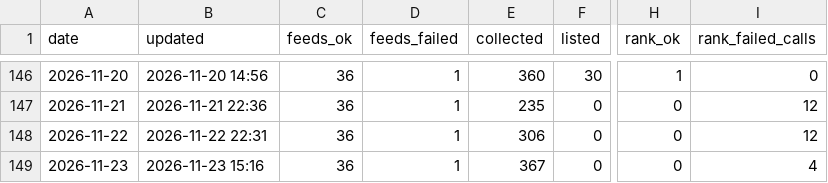
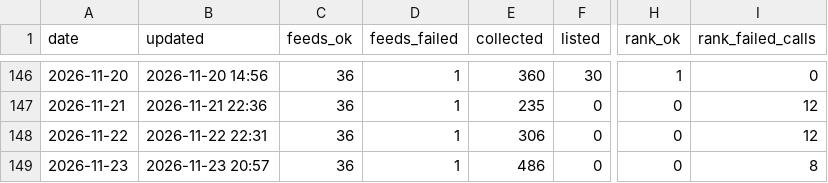
Before and after one commit to underpage/ai-news-pipeline, a CSV file: archive/stats/2026.csv, drawn as a sheet; only a part is shown, gaps mark what is left out; the diff names each change by its address in the sheet, - before the commit and + after, or states it on an @@ line.

```diff
--- a/archive/stats/2026.csv
+++ b/archive/stats/2026.csv
-B149 (updated): 2026-11-23 15:16
+B149 (updated): 2026-11-23 20:57
-E149 (collected): 367
+E149 (collected): 486
-I149 (rank_failed_calls): 4
+I149 (rank_failed_calls): 8
```
Also changed, not shown: 2 other files.
